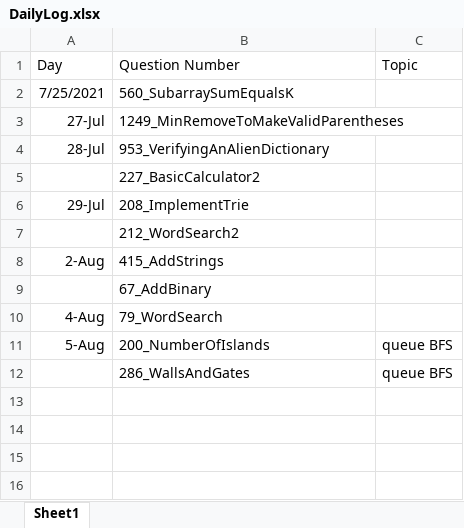
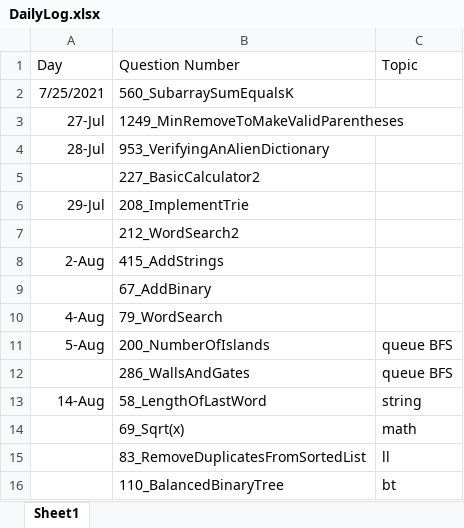
Before and after one commit to jiejackfan/leetcode, an Excel workbook: DailyLog.xlsx, sheet Sheet1, drawn as a sheet; values as stored, in another font and other column widths than the file's, no borders; the diff names each change by its address in the sheet, - before the commit and + after, or states it on an @@ line.

```diff
--- a/DailyLog.xlsx (sheet Sheet1)
+++ b/DailyLog.xlsx (sheet Sheet1)
+row 13: 14-Aug | 58_LengthOfLastWord | string
+row 14:  | 69_Sqrt(x) | math
+row 15:  | 83_RemoveDuplicatesFromSortedList | ll
+row 16:  | 110_BalancedBinaryTree | bt
```
Also changed, not shown: 5 other files.
